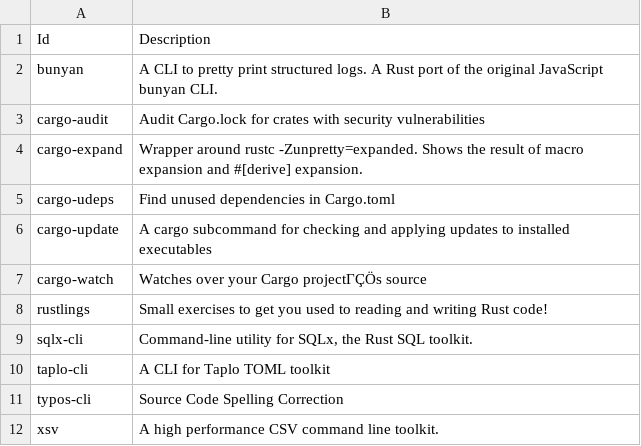
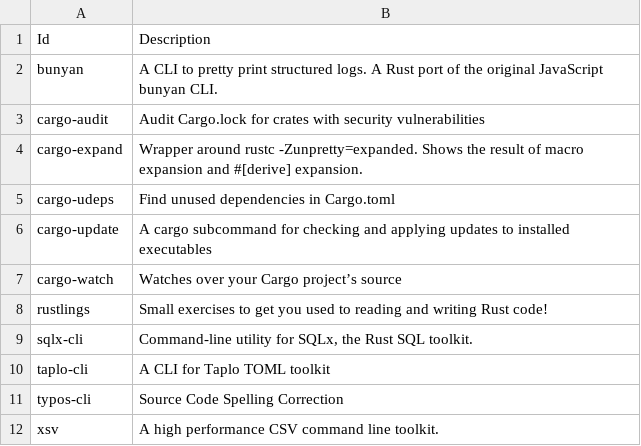
Before and after one commit to lancra/dotfiles, a CSV file: .config/cargo/crates.csv, drawn as a sheet.

Commit message:
cargo: update cargo-watch description

```diff
--- a/.config/cargo/crates.csv
+++ b/.config/cargo/crates.csv
@@ -6,3 +6,3 @@ cargo-udeps,Find unused dependencies in Cargo.toml
 cargo-update,A cargo subcommand for checking and applying updates to installed executables
-cargo-watch,Watches over your Cargo projectΓÇÖs source
+cargo-watch,Watches over your Cargo project’s source
 rustlings,Small exercises to get you used to reading and writing Rust code!
```
